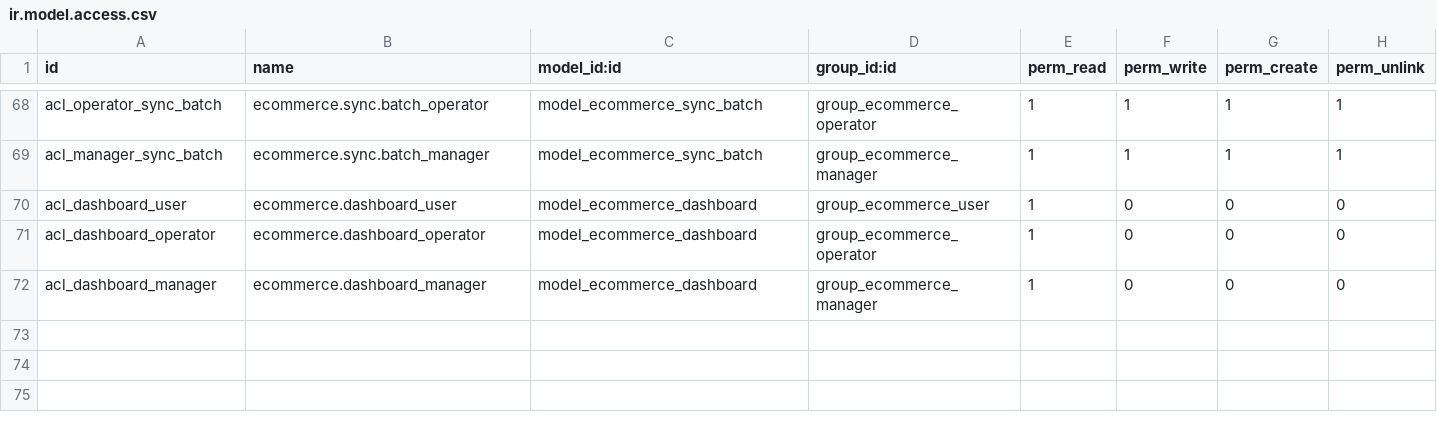
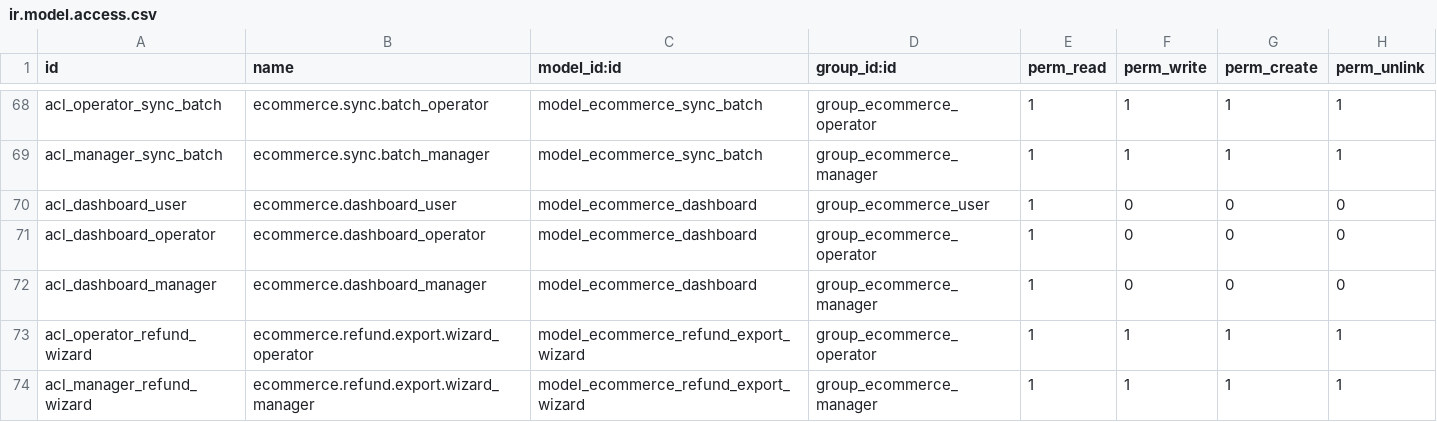
Before and after one commit to trvlprogrammer/odoo_ecommerce_integration, a CSV file: odoo_ecommerce_integration/security/ir.model.access.csv, drawn as a sheet; only a part is shown, gaps mark what is left out.

Commit message:
feat: port refund export, dashboard redesign and product field sync to 17.0

```diff
--- a/odoo_ecommerce_integration/security/ir.model.access.csv
+++ b/odoo_ecommerce_integration/security/ir.model.access.csv
@@ -72 +72,3 @@ acl_dashboard_operator,ecommerce.dashboard_operator,model_ecommerce_dashboard,gr
 acl_dashboard_manager,ecommerce.dashboard_manager,model_ecommerce_dashboard,group_ecommerce_manager,1,0,0,0
+acl_operator_refund_wizard,ecommerce.refund.export.wizard_operator,model_ecommerce_refund_export_wizard,group_ecommerce_operator,1,1,1,1
+acl_manager_refund_wizard,ecommerce.refund.export.wizard_manager,model_ecommerce_refund_export_wizard,group_ecommerce_manager,1,1,1,1
```
Also changed, not shown: 13 other files.
